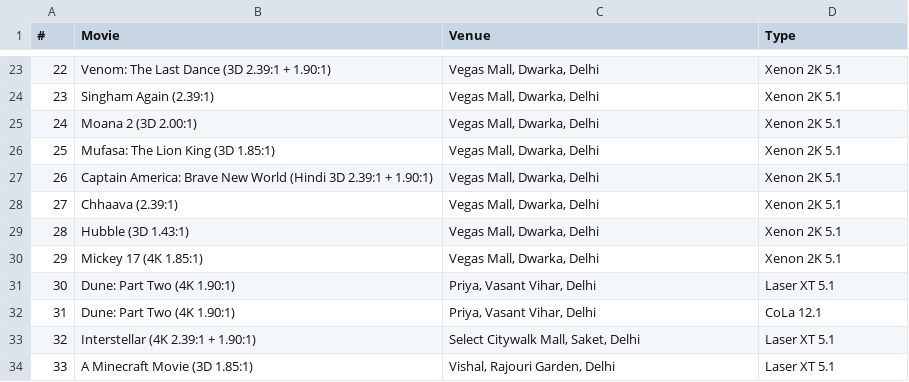
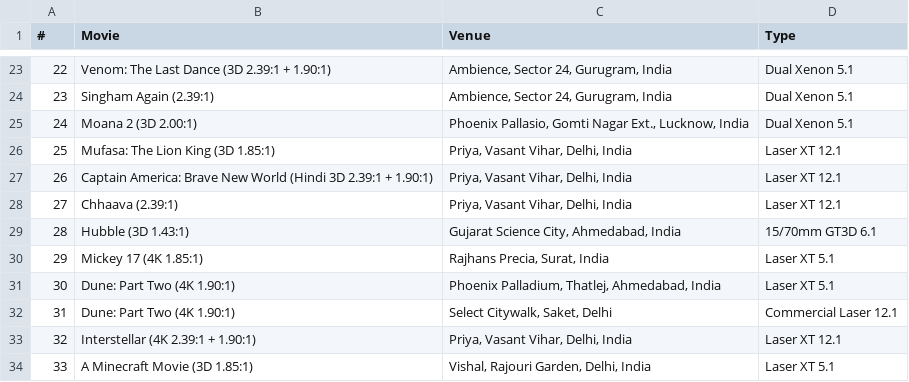
Before and after one commit to shreytyagi/shreytyagi, a CSV file: data/seenatimax.csv, drawn as a sheet; only a part is shown, gaps mark what is left out; the diff covers the shown part only.

```diff
--- a/data/seenatimax.csv
+++ b/data/seenatimax.csv
@@ -23,12 +23,12 @@
-"22","Venom: The Last Dance (3D 2.39:1 + 1.90:1)","Vegas Mall, Dwarka, Delhi","Xenon 2K 5.1"
-"23","Singham Again (2.39:1)","Vegas Mall, Dwarka, Delhi","Xenon 2K 5.1"
-"24","Moana 2 (3D 2.00:1)","Vegas Mall, Dwarka, Delhi","Xenon 2K 5.1"
-"25","Mufasa: The Lion King (3D 1.85:1)","Vegas Mall, Dwarka, Delhi","Xenon 2K 5.1"
-"26","Captain America: Brave New World (Hindi 3D 2.39:1 + 1.90:1)","Vegas Mall, Dwarka, Delhi","Xenon 2K 5.1"
-"27","Chhaava (2.39:1)","Vegas Mall, Dwarka, Delhi","Xenon 2K 5.1"
-"28","Hubble (3D 1.43:1)","Vegas Mall, Dwarka, Delhi","Xenon 2K 5.1"
-"29","Mickey 17 (4K 1.85:1)","Vegas Mall, Dwarka, Delhi","Xenon 2K 5.1"
-"30","Dune: Part Two (4K 1.90:1)","Priya, Vasant Vihar, Delhi","Laser XT 5.1"
-"31","Dune: Part Two (4K 1.90:1)","Priya, Vasant Vihar, Delhi","CoLa 12.1"
-"32","Interstellar (4K 2.39:1 + 1.90:1)","Select Citywalk Mall, Saket, Delhi","Laser XT 5.1"
-"33","A Minecraft Movie (3D 1.85:1)","Vishal, Rajouri Garden, Delhi","Laser XT 5.1"
+"22","Venom: The Last Dance (3D 2.39:1 + 1.90:1)","Ambience, Sector 24, Gurugram, India","Dual Xenon 5.1"
+"23","Singham Again (2.39:1)","Ambience, Sector 24, Gurugram, India","Dual Xenon 5.1"
+"24","Moana 2 (3D 2.00:1)","Phoenix Pallasio, Gomti Nagar Ext., Lucknow, India","Dual Xenon 5.1"
+"25","Mufasa: The Lion King (3D 1.85:1)","Priya, Vasant Vihar, Delhi, India","Laser XT 12.1"
+"26","Captain America: Brave New World (Hindi 3D 2.39:1 + 1.90:1)","Priya, Vasant Vihar, Delhi, India","Laser XT 12.1"
+"27","Chhaava (2.39:1)","Priya, Vasant Vihar, Delhi, India","Laser XT 12.1"
+"28","Hubble (3D 1.43:1)","Gujarat Science City, Ahmedabad, India","15/70mm GT3D 6.1"
+"29","Mickey 17 (4K 1.85:1)","Rajhans Precia, Surat, India","Laser XT 5.1"
+"30","Dune: Part Two (4K 1.90:1)","Phoenix Palladium, Thatlej, Ahmedabad, India","Laser XT 5.1"
+"31","Dune: Part Two (4K 1.90:1)","Select Citywalk, Saket, Delhi","Commercial Laser 12.1"
+"32","Interstellar (4K 2.39:1 + 1.90:1)","Priya, Vasant Vihar, Delhi, India","Laser XT 12.1"
+"33","A Minecraft Movie (3D 1.85:1)","Vishal, Rajouri Garden, Delhi, India","Laser XT 5.1"
```
Also changed, not shown: 45 edited cells elsewhere in this file.
